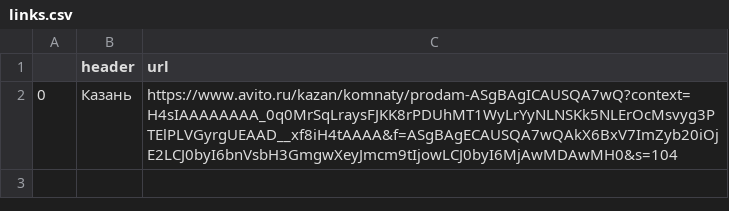
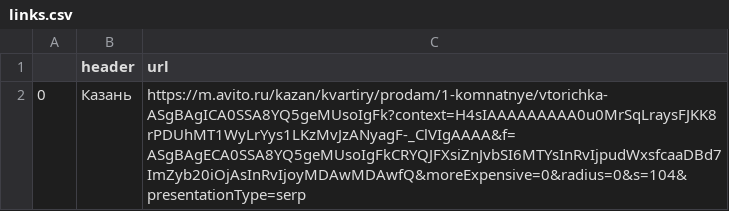
Before and after one commit to SaviDan245/avito-realty-telegram-bot, a CSV file: dbs/links.csv, drawn as a sheet.

Commit message:
adapt parser for new link

```diff
--- a/dbs/links.csv
+++ b/dbs/links.csv
@@ -1,2 +1,2 @@
 ,header,url
-0,Казань,https://www.avito.ru/kazan/komnaty/prodam-ASgBAgICAUSQA7wQ?context=H4sIAAAAAAAA_0q0MrSqLraysFJKK8rPDUhMT1WyLrYyNLNSKk5NLErOcMsvyg3PTElPLVGyrgUEAAD__xf8iH4tAAAA&f=ASgBAgECAUSQA7wQAkX6BxV7ImZyb20iOjE2LCJ0byI6bnVsbH3GmgwXeyJmcm9tIjowLCJ0byI6MjAwMDAwMH0&s=104
+0,Казань,https://m.avito.ru/kazan/kvartiry/prodam/1-komnatnye/vtorichka-ASgBAgICA0SSA8YQ5geMUsoIgFk?context=H4sIAAAAAAAAA0u0MrSqLraysFJKK8rPDUhMT1WyLrYys1LKzMvJzANyagF-_ClVIgAAAA&f=ASgBAgECA0SSA8YQ5geMUsoIgFkCRYQJFXsiZnJvbSI6MTYsInRvIjpudWxsfcaaDBd7ImZyb20iOjAsInRvIjoyMDAwMDAwfQ&moreExpensive=0&radius=0&s=104&presentationType=serp
```
Also changed, not shown: 6 other files.
